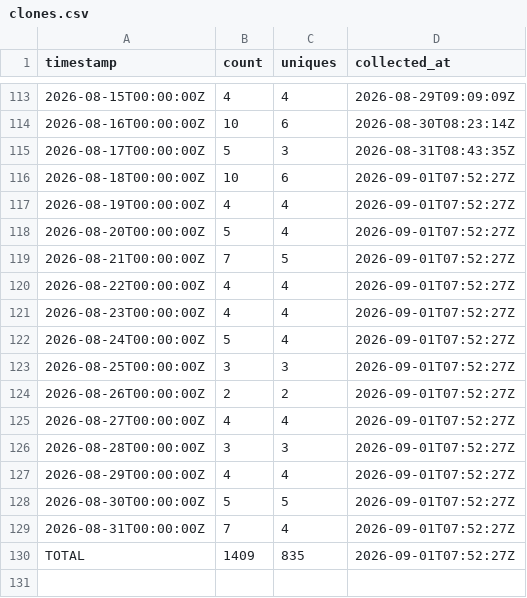
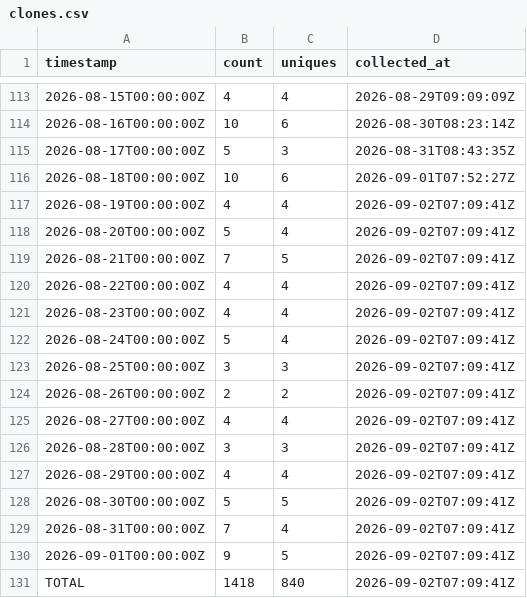
Before and after one commit to J-King-Dottie/pacific-data-hub-agent-mcp, a CSV file: github-traffic/clones.csv, drawn as a sheet; only a part is shown, gaps mark what is left out.

```diff
--- a/github-traffic/clones.csv
+++ b/github-traffic/clones.csv
@@ -116,15 +116,16 @@ timestamp,count,uniques,collected_at
 2026-08-18T00:00:00Z,10,6,2026-09-01T07:52:27Z
-2026-08-19T00:00:00Z,4,4,2026-09-01T07:52:27Z
-2026-08-20T00:00:00Z,5,4,2026-09-01T07:52:27Z
-2026-08-21T00:00:00Z,7,5,2026-09-01T07:52:27Z
-2026-08-22T00:00:00Z,4,4,2026-09-01T07:52:27Z
-2026-08-23T00:00:00Z,4,4,2026-09-01T07:52:27Z
-2026-08-24T00:00:00Z,5,4,2026-09-01T07:52:27Z
-2026-08-25T00:00:00Z,3,3,2026-09-01T07:52:27Z
-2026-08-26T00:00:00Z,2,2,2026-09-01T07:52:27Z
-2026-08-27T00:00:00Z,4,4,2026-09-01T07:52:27Z
-2026-08-28T00:00:00Z,3,3,2026-09-01T07:52:27Z
-2026-08-29T00:00:00Z,4,4,2026-09-01T07:52:27Z
-2026-08-30T00:00:00Z,5,5,2026-09-01T07:52:27Z
-2026-08-31T00:00:00Z,7,4,2026-09-01T07:52:27Z
-TOTAL,1409,835,2026-09-01T07:52:27Z
+2026-08-19T00:00:00Z,4,4,2026-09-02T07:09:41Z
+2026-08-20T00:00:00Z,5,4,2026-09-02T07:09:41Z
+2026-08-21T00:00:00Z,7,5,2026-09-02T07:09:41Z
+2026-08-22T00:00:00Z,4,4,2026-09-02T07:09:41Z
+2026-08-23T00:00:00Z,4,4,2026-09-02T07:09:41Z
+2026-08-24T00:00:00Z,5,4,2026-09-02T07:09:41Z
+2026-08-25T00:00:00Z,3,3,2026-09-02T07:09:41Z
+2026-08-26T00:00:00Z,2,2,2026-09-02T07:09:41Z
+2026-08-27T00:00:00Z,4,4,2026-09-02T07:09:41Z
+2026-08-28T00:00:00Z,3,3,2026-09-02T07:09:41Z
+2026-08-29T00:00:00Z,4,4,2026-09-02T07:09:41Z
+2026-08-30T00:00:00Z,5,5,2026-09-02T07:09:41Z
+2026-08-31T00:00:00Z,7,4,2026-09-02T07:09:41Z
+2026-09-01T00:00:00Z,9,5,2026-09-02T07:09:41Z
+TOTAL,1418,840,2026-09-02T07:09:41Z
```
Also changed, not shown: github-traffic/views.csv.
